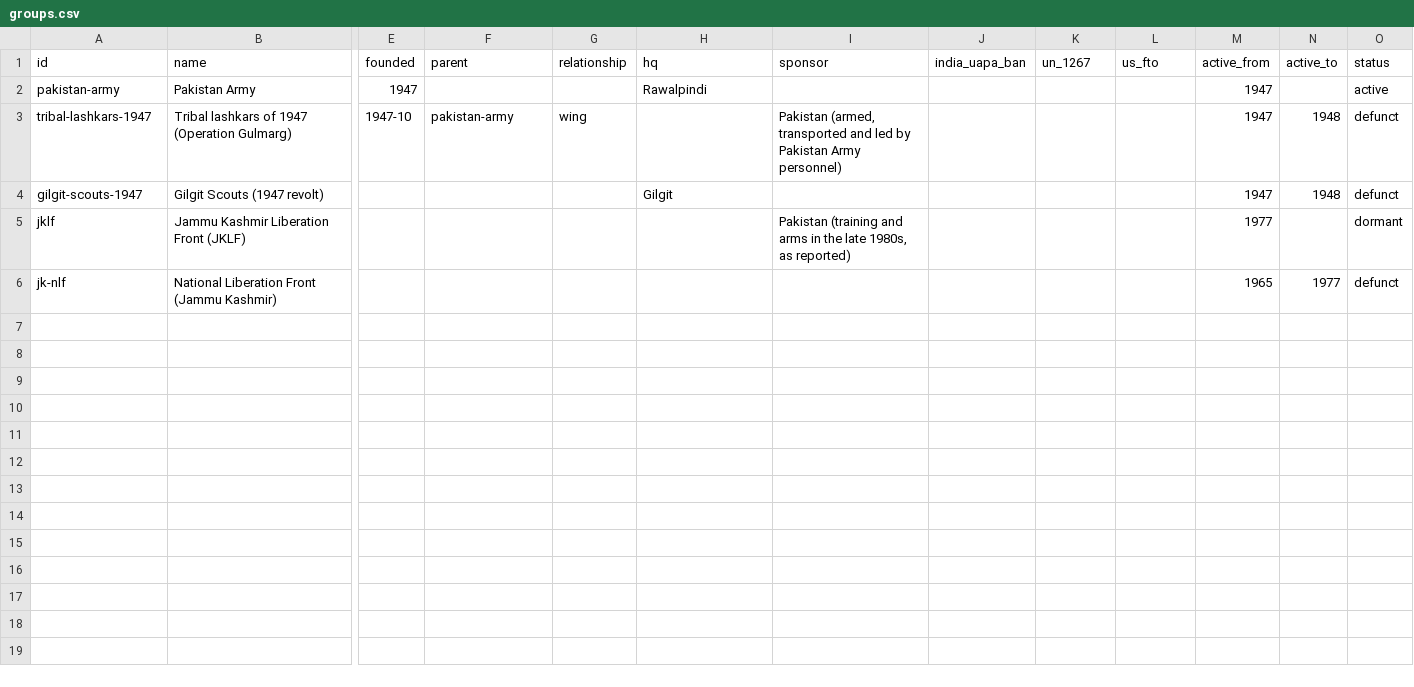
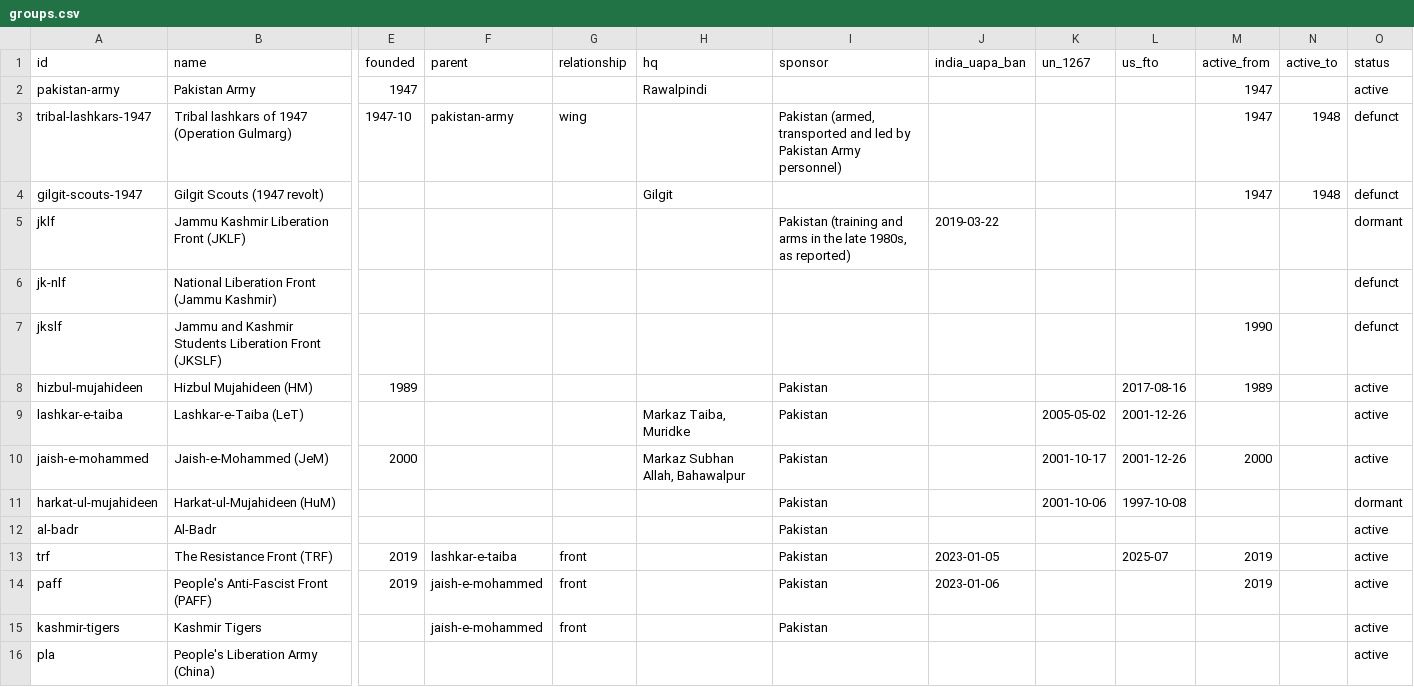
Before and after one commit to rishabhguptajs/jndk, a CSV file: public/data/download/groups.csv, drawn as a sheet; only a part is shown, gaps mark what is left out; rows hold the shown columns only; the diff names each change by its address in the sheet, - before the commit and + after, or states it on an @@ line.

```diff
--- a/public/data/download/groups.csv
+++ b/public/data/download/groups.csv
-J5 (india_uapa_ban): (empty)
+J5 (india_uapa_ban): 2019-03-22
-M5 (active_from): 1977
+M5 (active_from): (empty)
-M6 (active_from): 1965
+M6 (active_from): (empty)
-N6 (active_to): 1977
+N6 (active_to): (empty)
+row 7: jkslf | Jammu and Kashmir Students Liberation Front (JKSLF) |  |  |  |  |  |  |  |  | 1990 |  | defunct
+row 8: hizbul-mujahideen | Hizbul Mujahideen (HM) | 1989 |  |  |  | Pakistan |  |  | 2017-08-16 | 1989 |  | active
+row 9: lashkar-e-taiba | Lashkar-e-Taiba (LeT) |  |  |  | Markaz Taiba, Muridke | Pakistan |  | 2005-05-02 | 2001-12-26 |  |  | active
+row 10: jaish-e-mohammed | Jaish-e-Mohammed (JeM) | 2000 |  |  | Markaz Subhan Allah, Bahawalpur | Pakistan |  | 2001-10-17 | 2001-12-26 | 2000 |  | active
+row 11: harkat-ul-mujahideen | Harkat-ul-Mujahideen (HuM) |  |  |  |  | Pakistan |  | 2001-10-06 | 1997-10-08 |  |  | dormant
+row 12: al-badr | Al-Badr |  |  |  |  | Pakistan |  |  |  |  |  | active
+row 13: trf | The Resistance Front (TRF) | 2019 | lashkar-e-taiba | front |  | Pakistan | 2023-01-05 |  | 2025-07 | 2019 |  | active
+row 14: paff | People's Anti-Fascist Front (PAFF) | 2019 | jaish-e-mohammed | front |  | Pakistan | 2023-01-06 |  |  | 2019 |  | active
+row 15: kashmir-tigers | Kashmir Tigers |  | jaish-e-mohammed | front |  | Pakistan |  |  |  |  |  | active
+row 16: pla | People's Liberation Army (China) |  |  |  |  |  |  |  |  |  |  | active
```
Also changed, not shown: 25 other files.
